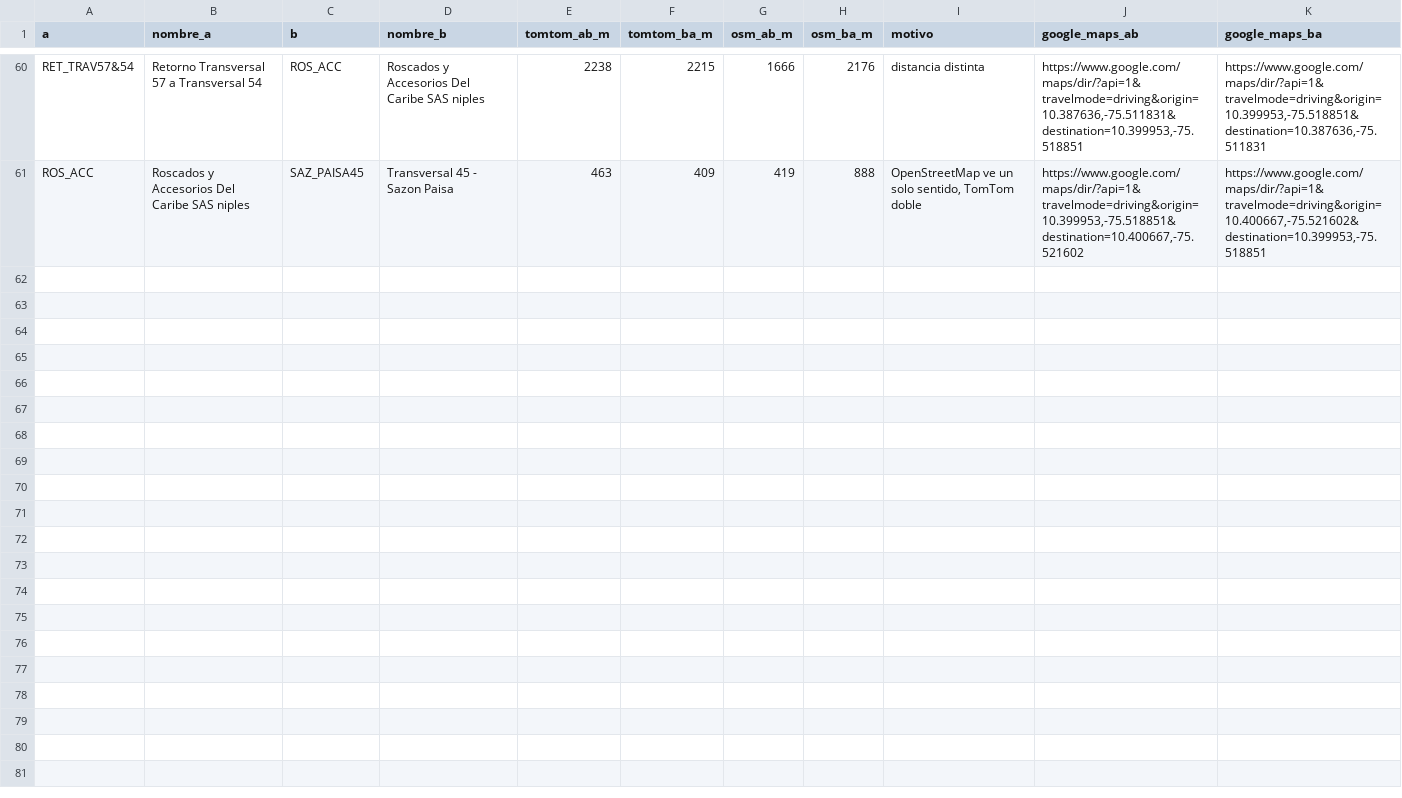
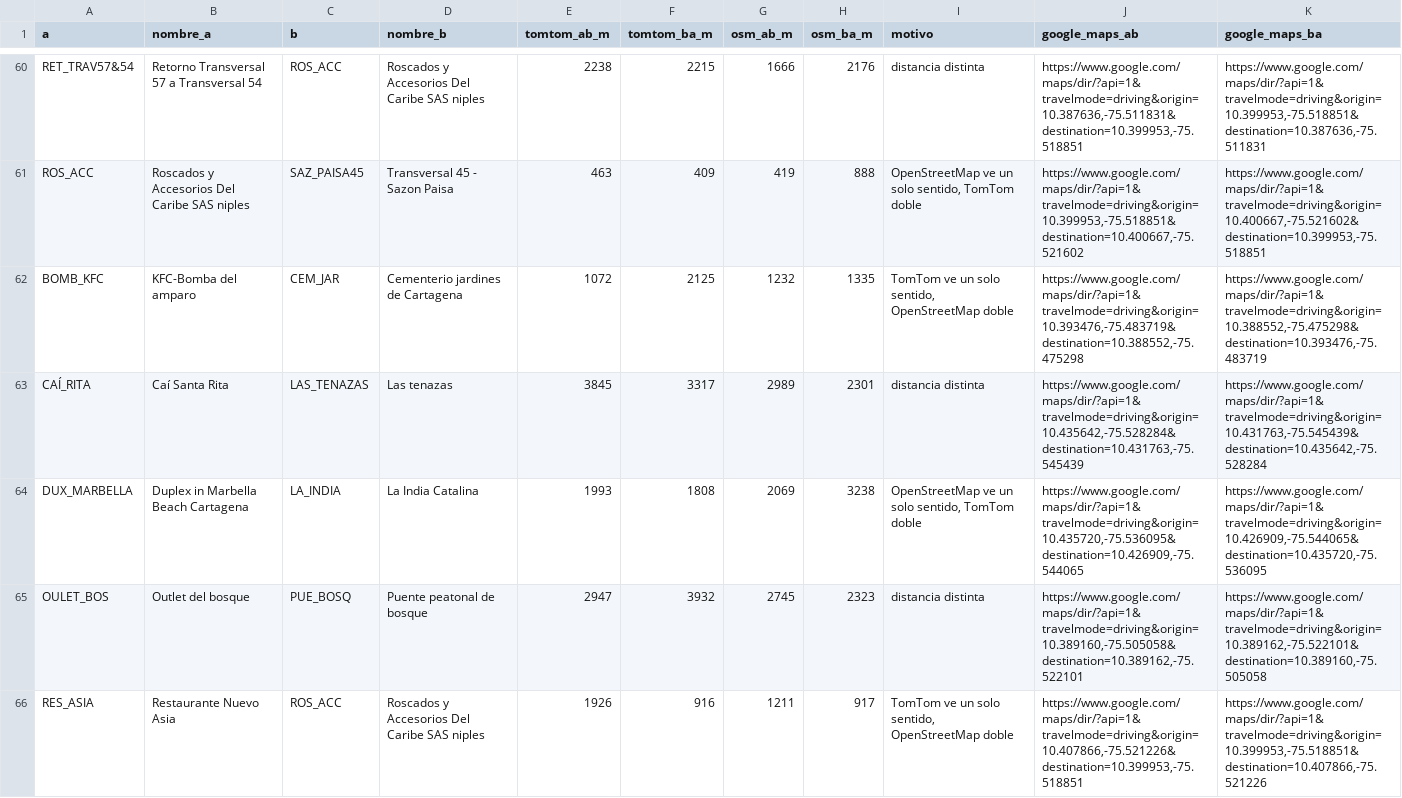
Before and after one commit to Manuuell/Monitor-TraficoCTG, a CSV file: data/red_nodos_revision.csv, drawn as a sheet; only a part is shown, gaps mark what is left out; the diff names each change by its address in the sheet, - before the commit and + after, or states it on an @@ line.

```diff
--- a/data/red_nodos_revision.csv
+++ b/data/red_nodos_revision.csv
+row 62: BOMB_KFC | KFC-Bomba del amparo | CEM_JAR | Cementerio jardines de Cartagena | 1072 | 2125 | 1232 | 1335 | TomTom ve un solo sentido, OpenStreetMap doble | https://www.google.com/maps/dir/?api=1&travelmode=driving&origin=10.393476,-75.483719&destination=10.388552,-75.475298 | https://www.google.com/maps/dir/?api=1&travelmode=driving&origin=10.388552,-75.475298&destination=10.393476,-75.483719
+row 63: CAÍ_RITA | Caí Santa Rita | LAS_TENAZAS | Las tenazas | 3845 | 3317 | 2989 | 2301 | distancia distinta | https://www.google.com/maps/dir/?api=1&travelmode=driving&origin=10.435642,-75.528284&destination=10.431763,-75.545439 | https://www.google.com/maps/dir/?api=1&travelmode=driving&origin=10.431763,-75.545439&destination=10.435642,-75.528284
+row 64: DUX_MARBELLA | Duplex in Marbella Beach Cartagena | LA_INDIA | La India Catalina | 1993 | 1808 | 2069 | 3238 | OpenStreetMap ve un solo sentido, TomTom doble | https://www.google.com/maps/dir/?api=1&travelmode=driving&origin=10.435720,-75.536095&destination=10.426909,-75.544065 | https://www.google.com/maps/dir/?api=1&travelmode=driving&origin=10.426909,-75.544065&destination=10.435720,-75.536095
+row 65: OULET_BOS | Outlet del bosque | PUE_BOSQ | Puente peatonal de bosque | 2947 | 3932 | 2745 | 2323 | distancia distinta | https://www.google.com/maps/dir/?api=1&travelmode=driving&origin=10.389160,-75.505058&destination=10.389162,-75.522101 | https://www.google.com/maps/dir/?api=1&travelmode=driving&origin=10.389162,-75.522101&destination=10.389160,-75.505058
+row 66: RES_ASIA | Restaurante Nuevo Asia | ROS_ACC | Roscados y Accesorios Del Caribe SAS niples | 1926 | 916 | 1211 | 917 | TomTom ve un solo sentido, OpenStreetMap doble | https://www.google.com/maps/dir/?api=1&travelmode=driving&origin=10.407866,-75.521226&destination=10.399953,-75.518851 | https://www.google.com/maps/dir/?api=1&travelmode=driving&origin=10.399953,-75.518851&destination=10.407866,-75.521226
```
Also changed, not shown: 2 other files.
